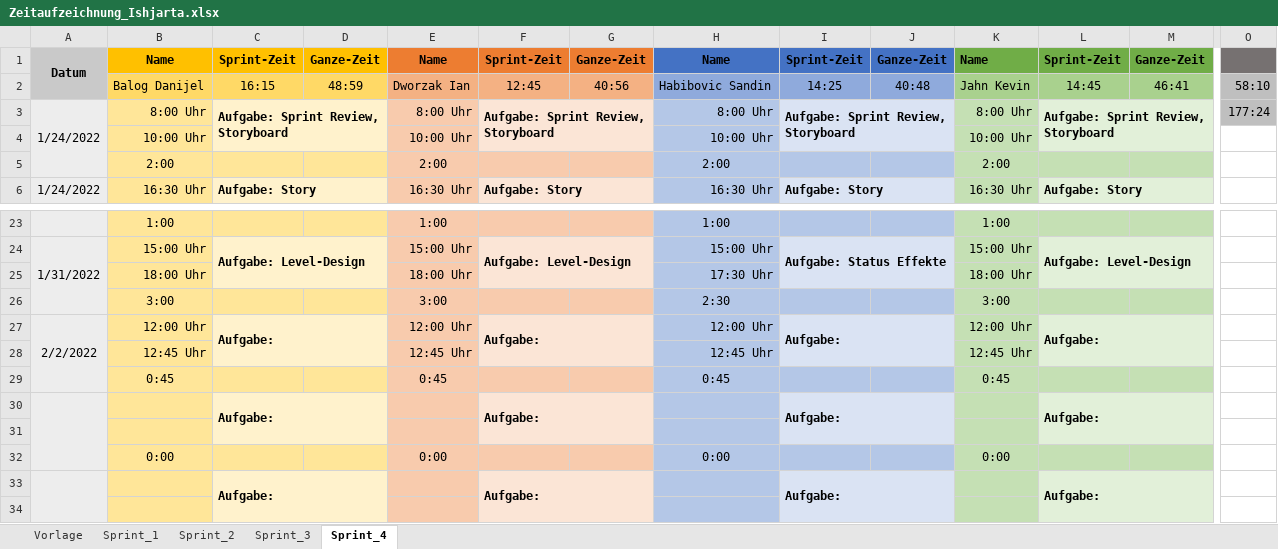
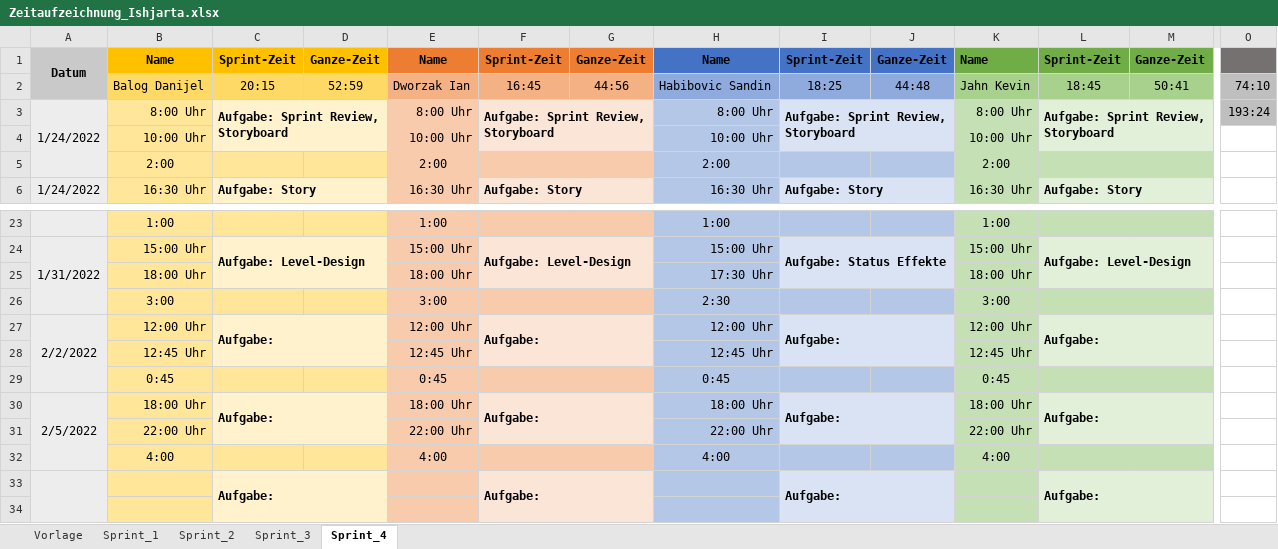
Before and after one commit to FragonGamer/ishjarta, an Excel workbook: Zeitaufzeichnung_Ishjarta.xlsx, sheet Sprint_4, drawn as a sheet; only a part is shown, gaps mark what is left out; values as stored, in another font and other column widths than the file's, no borders; removed rows and columns are numbered as before the commit, all else as after; rows hold the shown columns only; the diff names each change by its address in the sheet, - before the commit and + after, or states it on an @@ line.

```diff
--- a/Zeitaufzeichnung_Ishjarta.xlsx (sheet Sprint_4)
+++ b/Zeitaufzeichnung_Ishjarta.xlsx (sheet Sprint_4)
-C2: 16:15
+C2: 20:15
-D2: 48:59
+D2: 52:59
-F2: 12:45
+F2: 16:45
-G2: 40:56
+G2: 44:56
-I2: 14:25
+I2: 18:25
-J2: 40:48
+J2: 44:48
-L2: 14:45
+L2: 18:45
-M2: 46:41
+M2: 50:41
-O2: 58:10
+O2: 74:10
-O3: 177:24
+O3: 193:24
-row 30:  |  | Aufgabe: |  |  | Aufgabe: |  |  | Aufgabe: |  |  | Aufgabe:
-row 30: (empty)
+row 30: 2/5/2022 | 18:00 Uhr | Aufgabe: |  | 18:00 Uhr | Aufgabe: |  | 18:00 Uhr | Aufgabe: |  | 18:00 Uhr | Aufgabe:
+A30:A32 merged
+C30:D31 merged
+F30:G31 merged
+I30:J31 merged
+L30:M31 merged
-row 32:  | 0:00 |  |  | 0:00 |  |  | 0:00 |  |  | 0:00
+row 31:  | 22:00 Uhr |  |  | 22:00 Uhr |  |  | 22:00 Uhr |  |  | 22:00 Uhr
+row 32:  | 4:00 |  |  | 4:00 |  |  | 4:00 |  |  | 4:00
```
Also changed, not shown: 34 other files.
